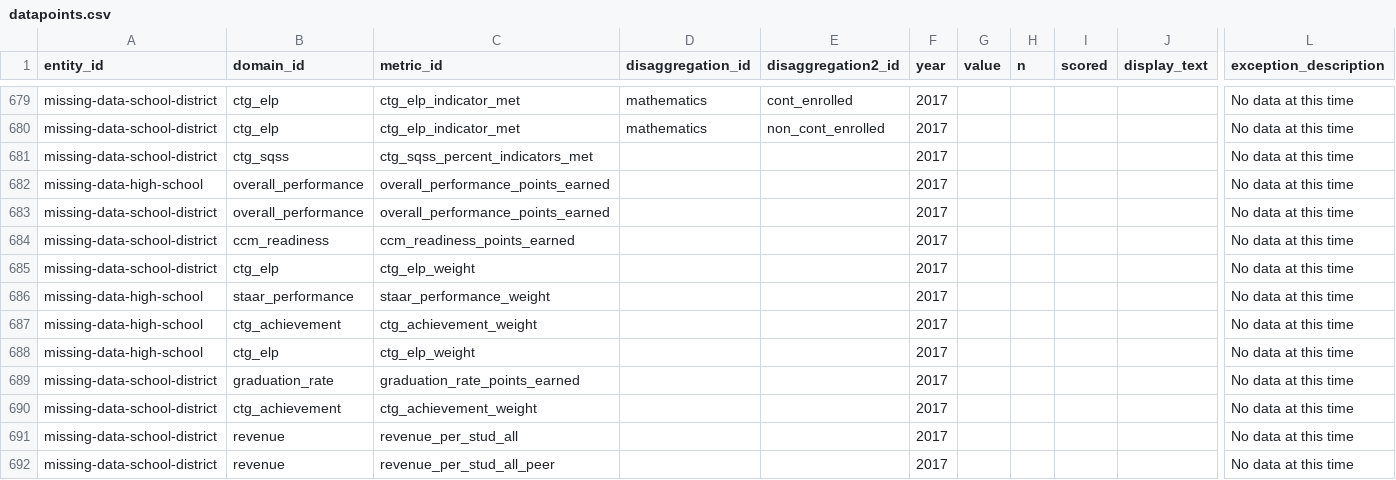
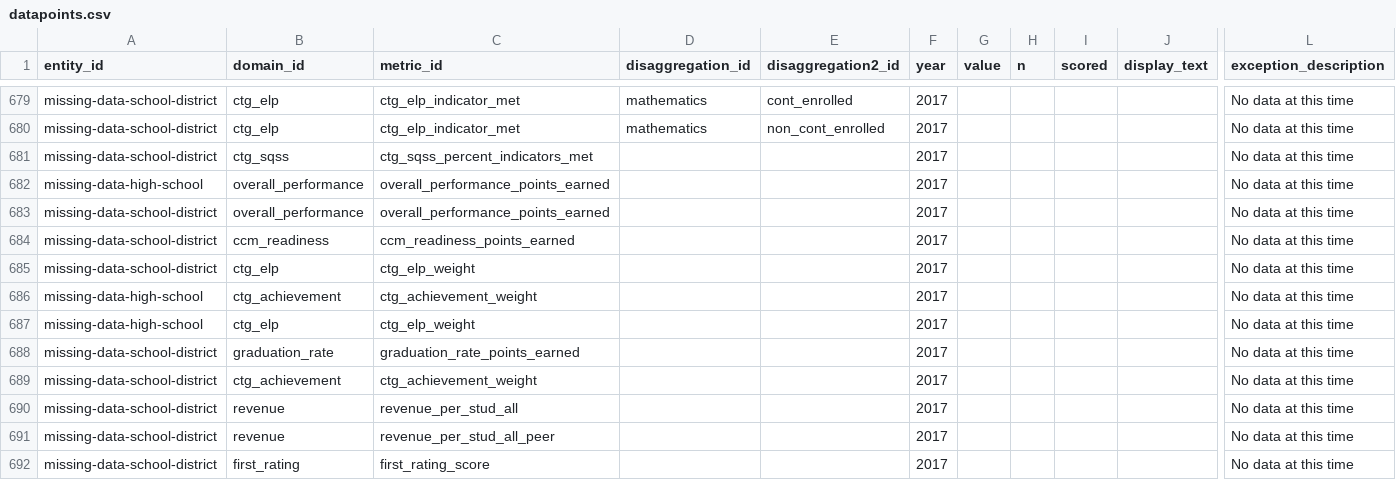
Before and after one commit to arwebb/arwebb-website.github.io, a CSV file: csv/datapoints.csv, drawn as a sheet; only a part is shown, gaps mark what is left out; the shorter side is filled out with more unchanged rows; rows hold the shown columns only; the diff names each change by its address in the sheet, - before the commit and + after, or states it on an @@ line.

Commit message:
Remove duplicate datapoint

```diff
--- a/csv/datapoints.csv
+++ b/csv/datapoints.csv
-row 686: missing-data-high-school | staar_performance | staar_performance_weight |  |  | 2017 |  |  |  |  | No data at this time
```
